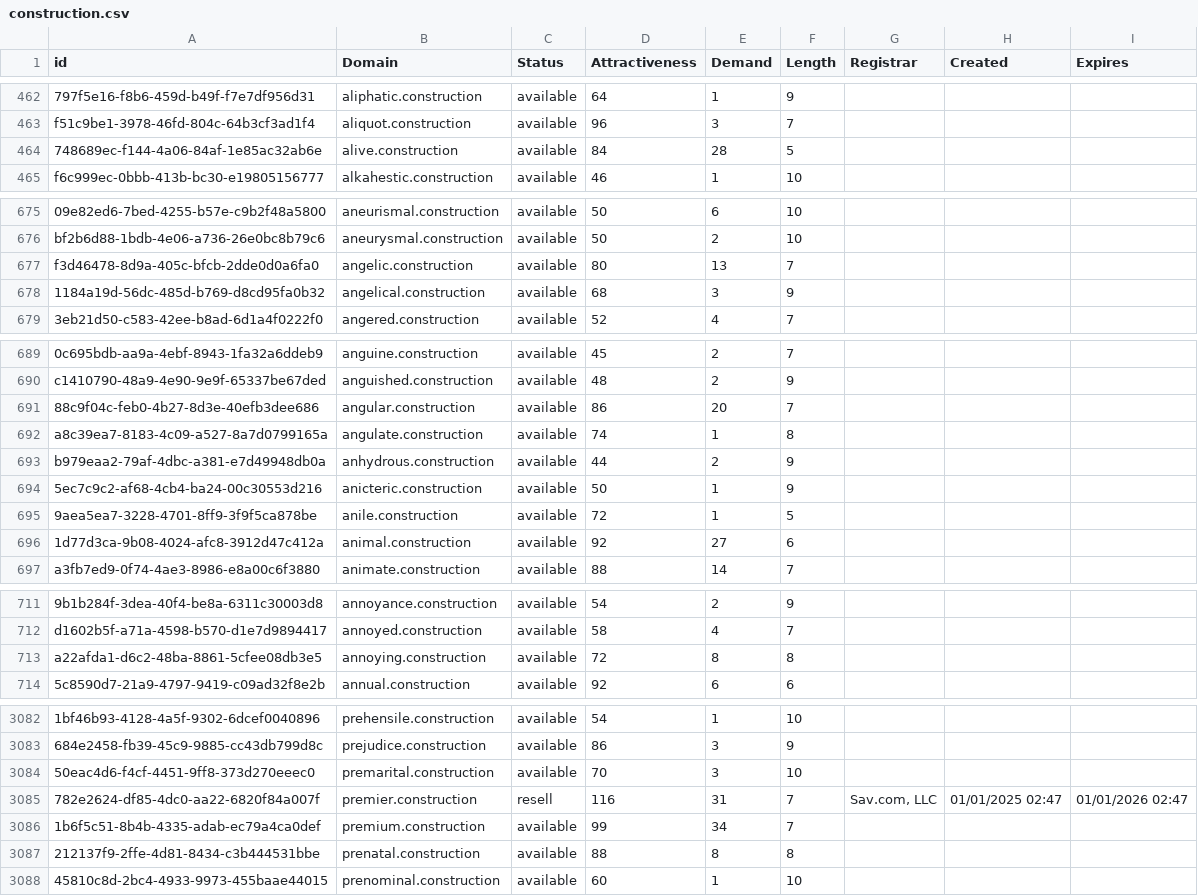
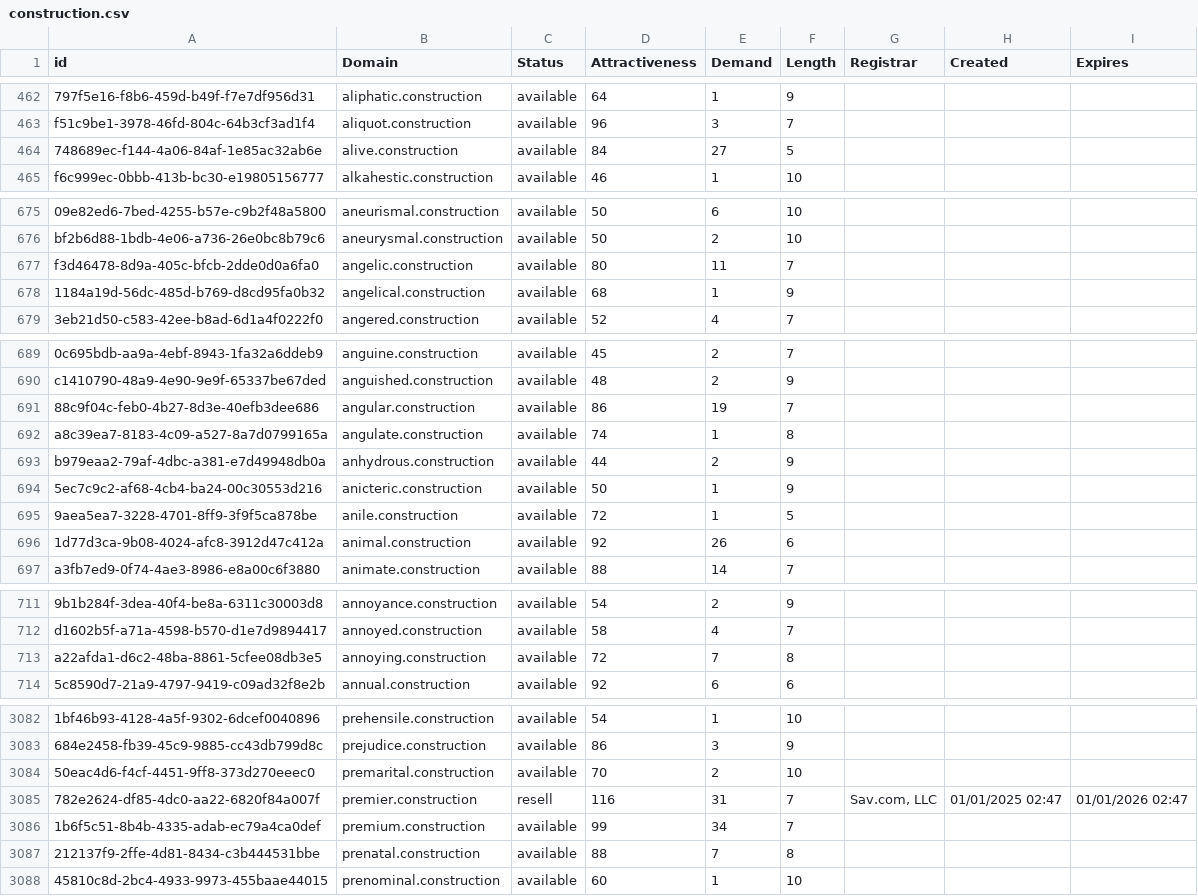
Before and after one commit to UniqueDomains/construction-oneword-domains, a CSV file: construction.csv, drawn as a sheet; only a part is shown, gaps mark what is left out; the diff covers the shown part only; the diff names each change by its address in the sheet, - before the commit and + after, or states it on an @@ line.

Commit message:
Domains update

```diff
--- a/construction.csv
+++ b/construction.csv
-E464 (Demand): 28
+E464 (Demand): 27
-E677 (Demand): 13
+E677 (Demand): 11
-E678 (Demand): 3
+E678 (Demand): 1
-E691 (Demand): 20
+E691 (Demand): 19
-E696 (Demand): 27
+E696 (Demand): 26
-E713 (Demand): 8
+E713 (Demand): 7
-E3084 (Demand): 3
+E3084 (Demand): 2
-E3087 (Demand): 8
+E3087 (Demand): 7
```
Also changed, not shown: 13 edited cells elsewhere in this file, 2 other files.
